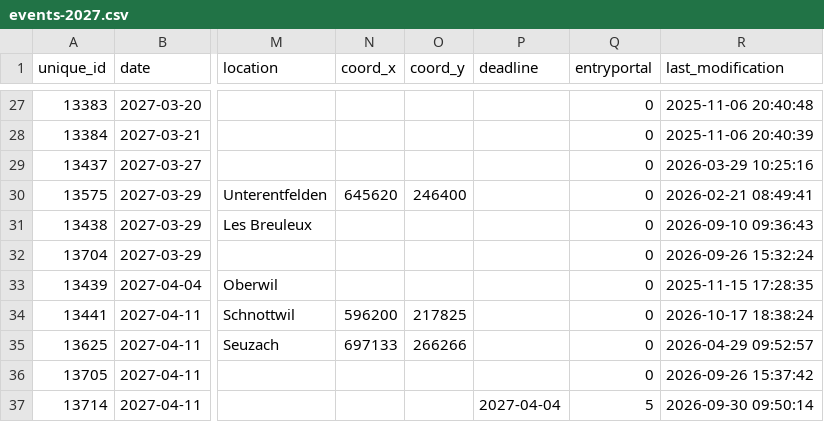
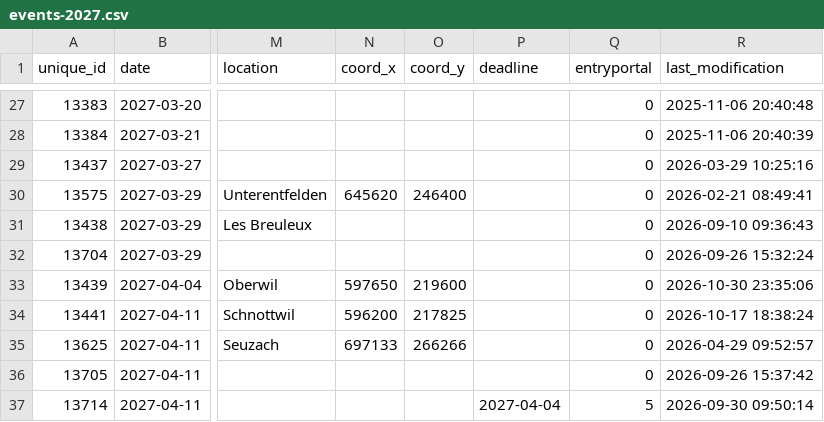
Before and after one commit to fabianHueni/swiss-orienteering-events, a CSV file: public/data/events-2027.csv, drawn as a sheet; only a part is shown, gaps mark what is left out; the diff names each change by its address in the sheet, - before the commit and + after, or states it on an @@ line.

```diff
--- a/public/data/events-2027.csv
+++ b/public/data/events-2027.csv
-N33 (coord_x): (empty)
+N33 (coord_x): 597650
-O33 (coord_y): (empty)
+O33 (coord_y): 219600
-R33 (last_modification): 2025-11-15 17:28:35
+R33 (last_modification): 2026-10-30 23:35:06
```
